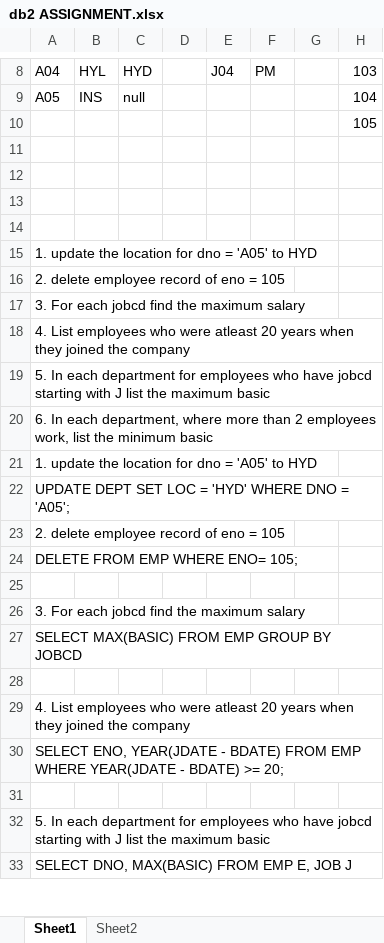
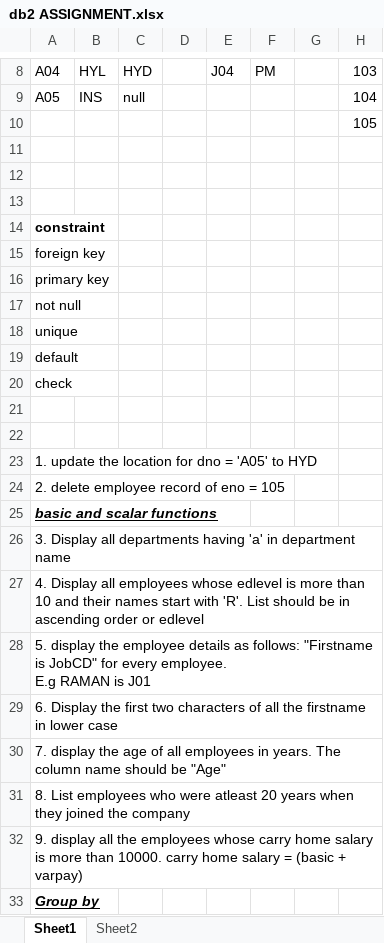
Before and after one commit to priyaprabhupai/DB2, an Excel workbook: db2 ASSIGNMENT.xlsx, sheet Sheet1, drawn as a sheet; only a part is shown, gaps mark what is left out; the shorter side is filled out with more unchanged rows; values as stored, in another font and other column widths than the file's, no borders; addresses are those after the commit; rows hold the shown columns only; ↵ is a line break in a cell; the diff covers the shown part only; the diff names each change by its address in the sheet, - before the commit and + after, or states it on an @@ line.

Commit message:
Add files via upload

```diff
--- a/db2 ASSIGNMENT.xlsx (sheet Sheet1)
+++ b/db2 ASSIGNMENT.xlsx (sheet Sheet1)
+row 14: constraint
+row 15: foreign key
+row 16: primary key
+row 17: not null
+row 18: unique
+row 19: default
+row 20: check
+row 21: (empty)
-A25: 3. For each jobcd find the maximum salary
+A25: basic and scalar functions
@@ A25 bold: off → on, italic: off → on, underline: off → on @@
-A26: 4. List employees who were atleast 20 years when they joined the company
+A26: 3. Display all departments having 'a' in department name
-A27: 5. In each department for employees who have jobcd starting with J list the maximum basic
+A27: 4. Display all employees whose edlevel is more than 10 and their names start with 'R'. List should be in ascending order or edlevel
-A28: 6. In each department, where more than 2 employees work, list the minimum basic
+A28: 5. display the employee details as follows: "Firstname is JobCD" for every employee. ↵ E.g RAMAN is J01
+row 29: 6. Display the first two characters of all the firstname in lower case
+row 30: 7. display the age of all employees in years. The column name should be "Age"
+row 31: 8. List employees who were atleast 20 years when they joined the company
+row 32: 9. display all the employees whose carry home salary is more than 10000. carry home salary = (basic + varpay)
+row 33: Group by
```
Also changed, not shown: 13 added rows elsewhere in this sheet.
